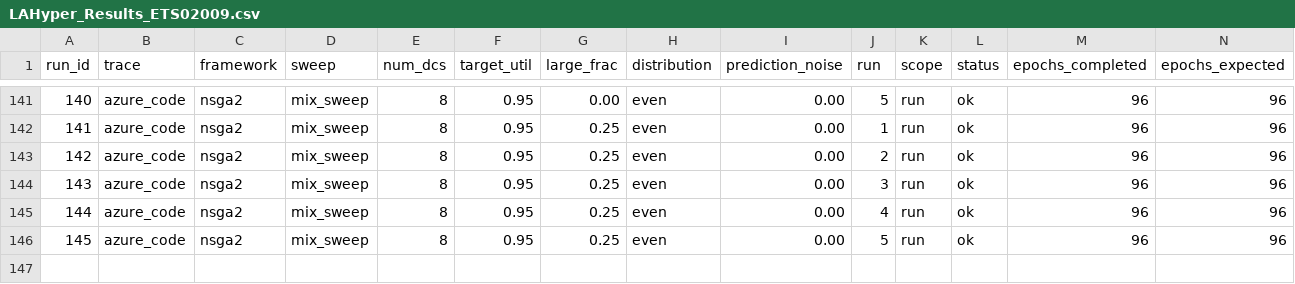
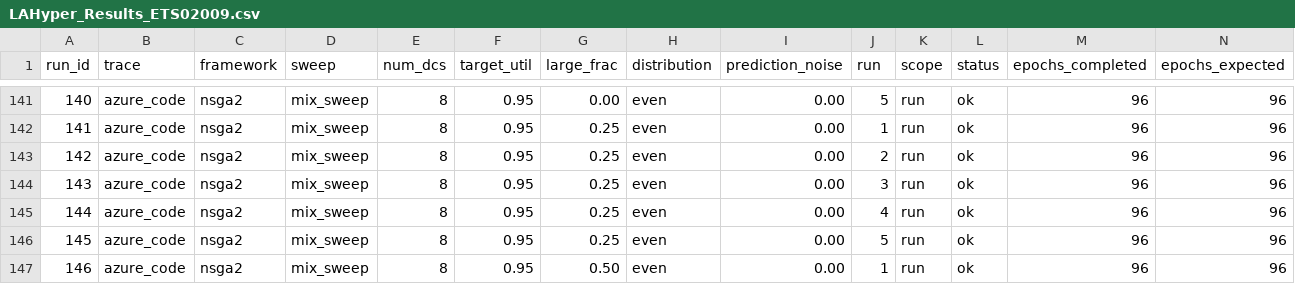
Before and after one commit to hmoore01/LLMScheduling, a CSV file: ipdps/experiment_results/LAHyper_Results_ETS02009.csv, drawn as a sheet; only a part is shown, gaps mark what is left out; rows hold the shown columns only; the diff names each change by its address in the sheet, - before the commit and + after, or states it on an @@ line.

Commit message:
results[ETS02009]: 2026-06-18 01:51:51

```diff
--- a/ipdps/experiment_results/LAHyper_Results_ETS02009.csv
+++ b/ipdps/experiment_results/LAHyper_Results_ETS02009.csv
+row 147: 146 | azure_code | nsga2 | mix_sweep | 8 | 0.95 | 0.50 | even | 0.00 | 1 | run | ok | 96 | 96
```
